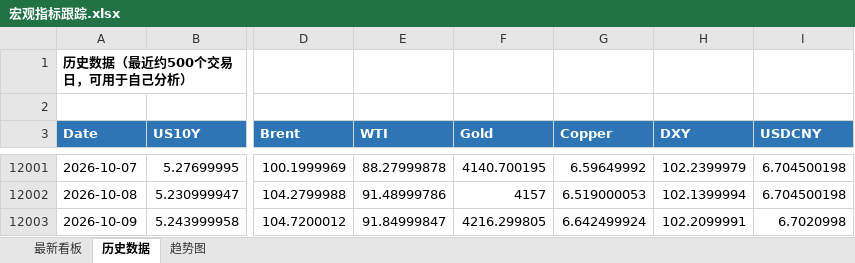
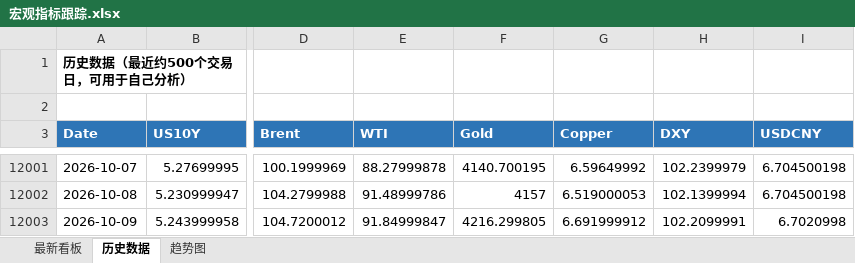
Before and after one commit to Mussi2020/macro-tracker, an Excel workbook: 宏观指标跟踪.xlsx, sheet 历史数据, drawn as a sheet; only a part is shown, gaps mark what is left out; values as stored, in another font and other column widths than the file's, no borders; the diff names each change by its address in the sheet, - before the commit and + after, or states it on an @@ line.

```diff
--- a/宏观指标跟踪.xlsx (sheet 历史数据)
+++ b/宏观指标跟踪.xlsx (sheet 历史数据)
-G12003 (Copper): 6.642499924
+G12003 (Copper): 6.691999912
```
Also changed, not shown: sheet 最新看板, 1 other file.
